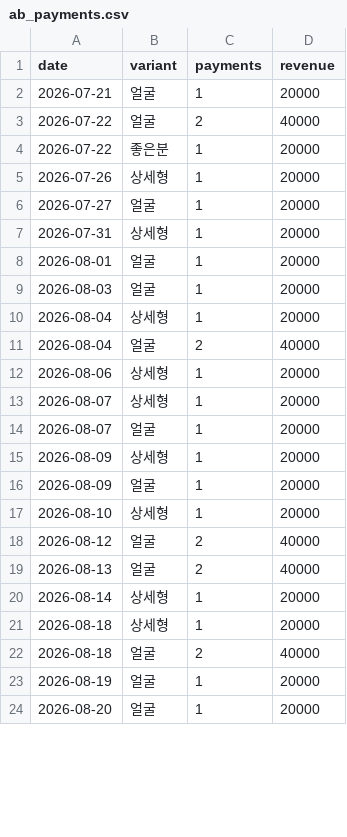
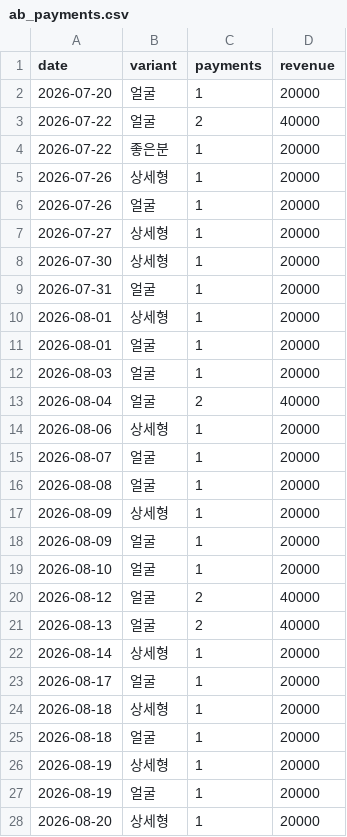
Before and after one commit to fgih304-netizen/fgih304-netizen.github.io, a CSV file: ab_payments.csv, drawn as a sheet; only a part is shown; the diff covers the shown part only.

```diff
--- a/ab_payments.csv
+++ b/ab_payments.csv
@@ -1,3 +1,3 @@
 date,variant,payments,revenue
-2026-07-21,얼굴,1,20000
+2026-07-20,얼굴,1,20000
 2026-07-22,얼굴,2,40000
@@ -5,14 +5,16 @@ date,variant,payments,revenue
 2026-07-26,상세형,1,20000
-2026-07-27,얼굴,1,20000
-2026-07-31,상세형,1,20000
+2026-07-26,얼굴,1,20000
+2026-07-27,상세형,1,20000
+2026-07-30,상세형,1,20000
+2026-07-31,얼굴,1,20000
+2026-08-01,상세형,1,20000
 2026-08-01,얼굴,1,20000
 2026-08-03,얼굴,1,20000
-2026-08-04,상세형,1,20000
 2026-08-04,얼굴,2,40000
 2026-08-06,상세형,1,20000
-2026-08-07,상세형,1,20000
 2026-08-07,얼굴,1,20000
+2026-08-08,얼굴,1,20000
 2026-08-09,상세형,1,20000
 2026-08-09,얼굴,1,20000
-2026-08-10,상세형,1,20000
+2026-08-10,얼굴,1,20000
 2026-08-12,얼굴,2,40000
@@ -20,5 +22,7 @@ date,variant,payments,revenue
 2026-08-14,상세형,1,20000
+2026-08-17,얼굴,1,20000
 2026-08-18,상세형,1,20000
-2026-08-18,얼굴,2,40000
+2026-08-18,얼굴,1,20000
+2026-08-19,상세형,1,20000
 2026-08-19,얼굴,1,20000
-2026-08-20,얼굴,1,20000
+2026-08-20,상세형,1,20000
```
Also changed, not shown: 2 added rows, 2 removed rows and 9 edited cells elsewhere in this file, ab_typeform.csv, booking_completed.csv, 16 other files.
